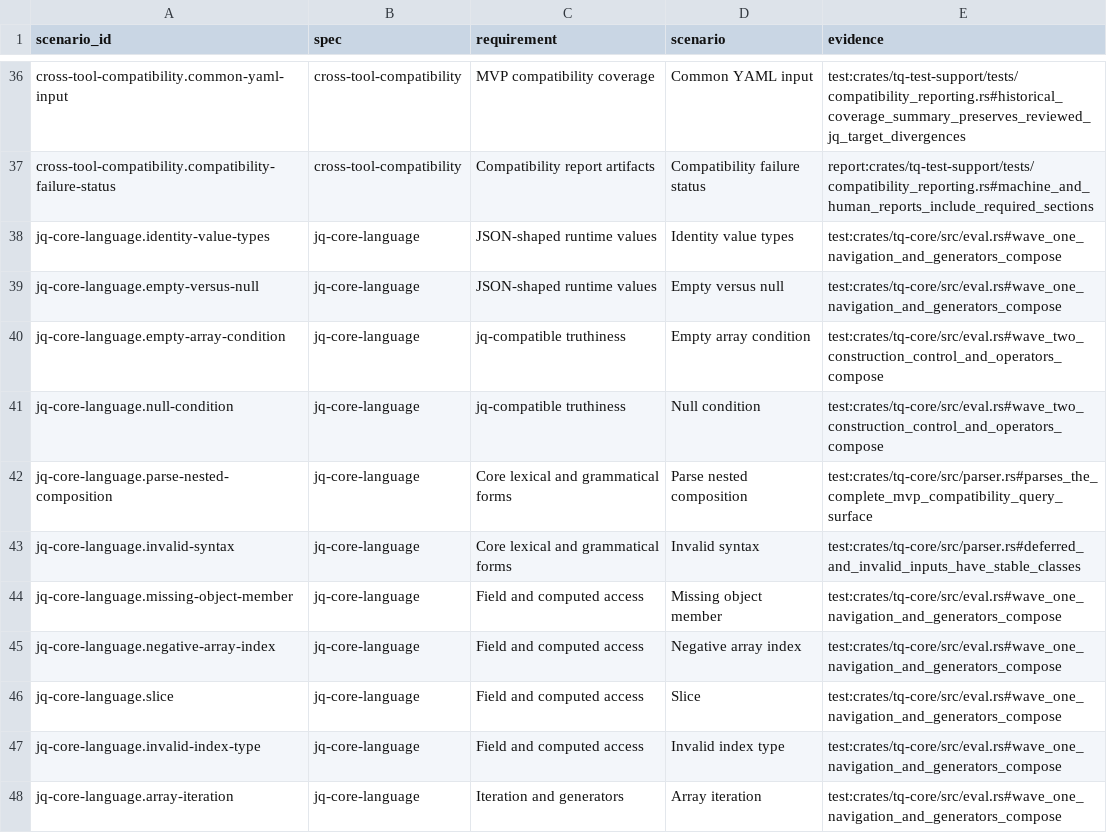
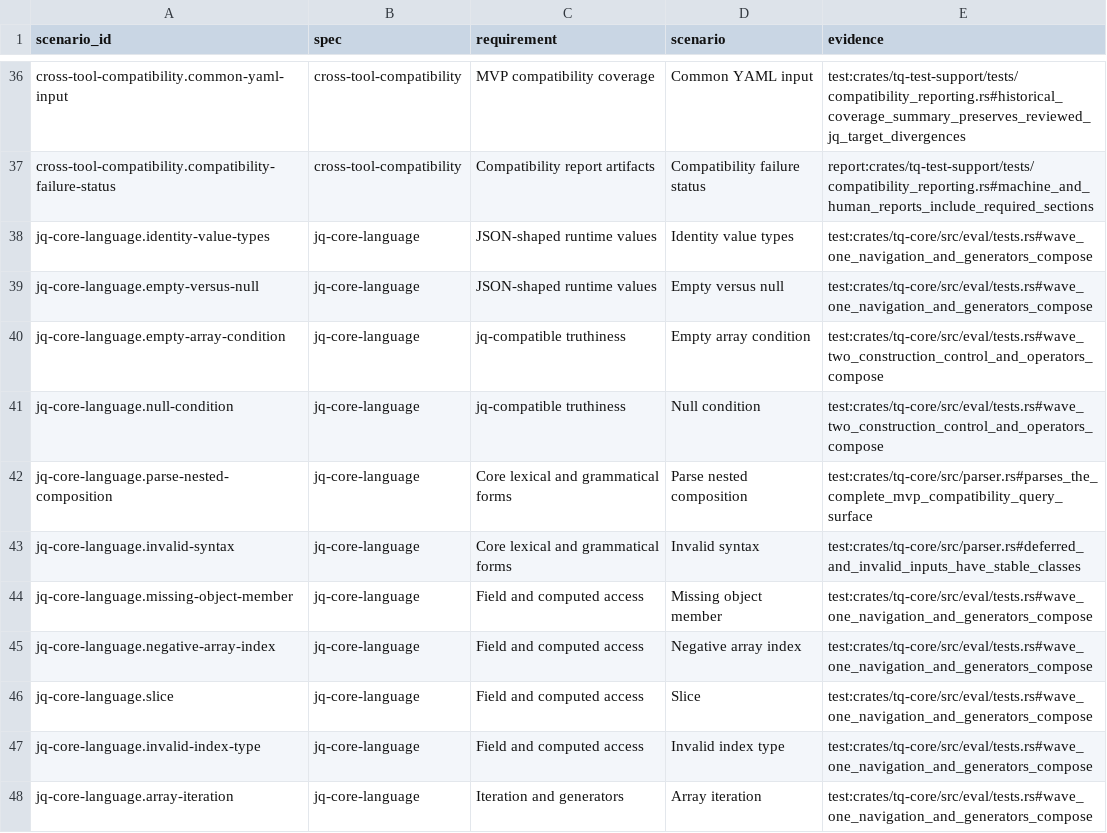
Before and after one commit to commandzero/tq, a TSV file: docs/requirements-traceability.tsv, drawn as a sheet; only a part is shown, gaps mark what is left out; the diff covers the shown part only.

```diff
--- a/docs/requirements-traceability.tsv
+++ b/docs/requirements-traceability.tsv
@@ -37,12 +37,12 @@ cross-tool-compatibility.common-yaml-input	cross-tool-compatibility	MVP compatib
 cross-tool-compatibility.compatibility-failure-status	cross-tool-compatibility	Compatibility report artifacts	Compatibility failure status	report:crates/tq-test-support/tests/compatibility_reporting.rs#machine_and_human_reports_include_required_sections
-jq-core-language.identity-value-types	jq-core-language	JSON-shaped runtime values	Identity value types	test:crates/tq-core/src/eval.rs#wave_one_navigation_and_generators_compose
-jq-core-language.empty-versus-null	jq-core-language	JSON-shaped runtime values	Empty versus null	test:crates/tq-core/src/eval.rs#wave_one_navigation_and_generators_compose
-jq-core-language.empty-array-condition	jq-core-language	jq-compatible truthiness	Empty array condition	test:crates/tq-core/src/eval.rs#wave_two_construction_control_and_operators_compose
-jq-core-language.null-condition	jq-core-language	jq-compatible truthiness	Null condition	test:crates/tq-core/src/eval.rs#wave_two_construction_control_and_operators_compose
+jq-core-language.identity-value-types	jq-core-language	JSON-shaped runtime values	Identity value types	test:crates/tq-core/src/eval/tests.rs#wave_one_navigation_and_generators_compose
+jq-core-language.empty-versus-null	jq-core-language	JSON-shaped runtime values	Empty versus null	test:crates/tq-core/src/eval/tests.rs#wave_one_navigation_and_generators_compose
+jq-core-language.empty-array-condition	jq-core-language	jq-compatible truthiness	Empty array condition	test:crates/tq-core/src/eval/tests.rs#wave_two_construction_control_and_operators_compose
+jq-core-language.null-condition	jq-core-language	jq-compatible truthiness	Null condition	test:crates/tq-core/src/eval/tests.rs#wave_two_construction_control_and_operators_compose
 jq-core-language.parse-nested-composition	jq-core-language	Core lexical and grammatical forms	Parse nested composition	test:crates/tq-core/src/parser.rs#parses_the_complete_mvp_compatibility_query_surface
 jq-core-language.invalid-syntax	jq-core-language	Core lexical and grammatical forms	Invalid syntax	test:crates/tq-core/src/parser.rs#deferred_and_invalid_inputs_have_stable_classes
-jq-core-language.missing-object-member	jq-core-language	Field and computed access	Missing object member	test:crates/tq-core/src/eval.rs#wave_one_navigation_and_generators_compose
-jq-core-language.negative-array-index	jq-core-language	Field and computed access	Negative array index	test:crates/tq-core/src/eval.rs#wave_one_navigation_and_generators_compose
-jq-core-language.slice	jq-core-language	Field and computed access	Slice	test:crates/tq-core/src/eval.rs#wave_one_navigation_and_generators_compose
-jq-core-language.invalid-index-type	jq-core-language	Field and computed access	Invalid index type	test:crates/tq-core/src/eval.rs#wave_one_navigation_and_generators_compose
-jq-core-language.array-iteration	jq-core-language	Iteration and generators	Array iteration	test:crates/tq-core/src/eval.rs#wave_one_navigation_and_generators_compose
+jq-core-language.missing-object-member	jq-core-language	Field and computed access	Missing object member	test:crates/tq-core/src/eval/tests.rs#wave_one_navigation_and_generators_compose
+jq-core-language.negative-array-index	jq-core-language	Field and computed access	Negative array index	test:crates/tq-core/src/eval/tests.rs#wave_one_navigation_and_generators_compose
+jq-core-language.slice	jq-core-language	Field and computed access	Slice	test:crates/tq-core/src/eval/tests.rs#wave_one_navigation_and_generators_compose
+jq-core-language.invalid-index-type	jq-core-language	Field and computed access	Invalid index type	test:crates/tq-core/src/eval/tests.rs#wave_one_navigation_and_generators_compose
+jq-core-language.array-iteration	jq-core-language	Iteration and generators	Array iteration	test:crates/tq-core/src/eval/tests.rs#wave_one_navigation_and_generators_compose
```
Also changed, not shown: 35 edited cells elsewhere in this file, 29 other files.
